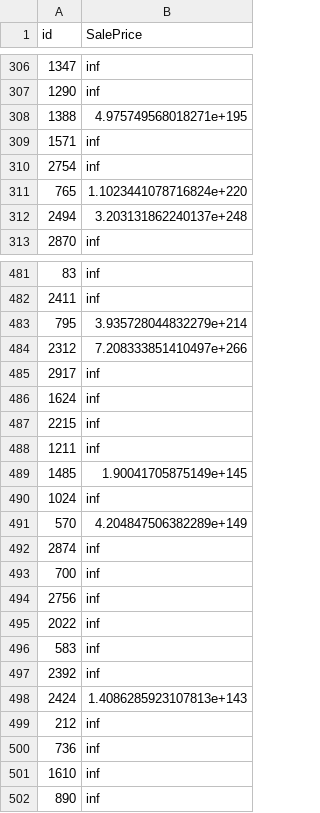
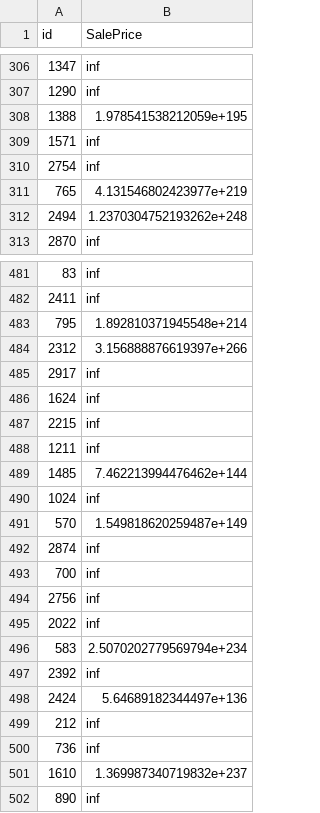
Before and after one commit to justinaugust/Ames-Housing-Algorithm, a CSV file: kaggle/submission8.0.csv, drawn as a sheet; only a part is shown, gaps mark what is left out; the diff covers the shown part only.

```diff
--- a/kaggle/submission8.0.csv
+++ b/kaggle/submission8.0.csv
@@ -307,7 +307,7 @@ id,SalePrice
 1290,inf
-1388,4.975749568018271e+195
+1388,1.978541538212059e+195
 1571,inf
 2754,inf
-765,1.1023441078716824e+220
-2494,3.203131862240137e+248
+765,4.131546802423977e+219
+2494,1.2370304752193262e+248
 2870,inf
@@ -482,4 +482,4 @@ id,SalePrice
 2411,inf
-795,3.935728044832279e+214
-2312,7.208333851410497e+266
+795,1.892810371945548e+214
+2312,3.156888876619397e+266
 2917,inf
@@ -488,5 +488,5 @@ id,SalePrice
 1211,inf
-1485,1.90041705875149e+145
+1485,7.462213994476462e+144
 1024,inf
-570,4.204847506382289e+149
+570,1.549818620259487e+149
 2874,inf
@@ -495,8 +495,8 @@ id,SalePrice
 2022,inf
-583,inf
+583,2.5070202779569794e+234
 2392,inf
-2424,1.4086285923107813e+143
+2424,5.64689182344497e+136
 212,inf
 736,inf
-1610,inf
+1610,1.369987340719832e+237
 890,inf
```
Also changed, not shown: 131 edited cells elsewhere in this file, datasets/models.csv, kaggle/submission1.csv, 31 other files.
